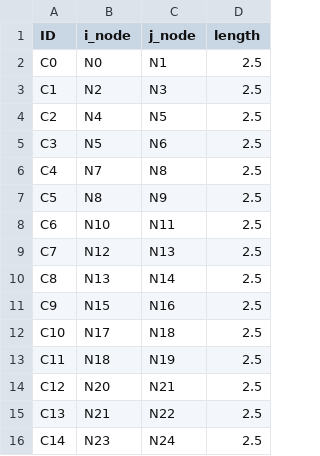
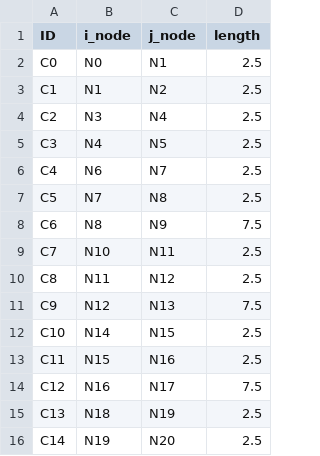
Before and after one commit to Nihalmannath/Grounded-one_click_structural_solution, a CSV file: Reference Files/structural_data/columns.csv, drawn as a sheet; only a part is shown; the diff covers the shown part only.

```diff
--- a/Reference Files/structural_data/columns.csv
+++ b/Reference Files/structural_data/columns.csv
@@ -2,15 +2,15 @@ ID,i_node,j_node,length
 C0,N0,N1,2.5
-C1,N2,N3,2.5
-C2,N4,N5,2.5
-C3,N5,N6,2.5
-C4,N7,N8,2.5
-C5,N8,N9,2.5
-C6,N10,N11,2.5
-C7,N12,N13,2.5
-C8,N13,N14,2.5
-C9,N15,N16,2.5
-C10,N17,N18,2.5
-C11,N18,N19,2.5
-C12,N20,N21,2.5
-C13,N21,N22,2.5
-C14,N23,N24,2.5
+C1,N1,N2,2.5
+C2,N3,N4,2.5
+C3,N4,N5,2.5
+C4,N6,N7,2.5
+C5,N7,N8,2.5
+C6,N8,N9,7.5
+C7,N10,N11,2.5
+C8,N11,N12,2.5
+C9,N12,N13,7.5
+C10,N14,N15,2.5
+C11,N15,N16,2.5
+C12,N16,N17,7.5
+C13,N18,N19,2.5
+C14,N19,N20,2.5
```
Also changed, not shown: 37 added rows and 8 edited cells elsewhere in this file, Reference Files/structural_data/beams.csv, Reference Files/structural_data/nodes.csv, 18 other files.
